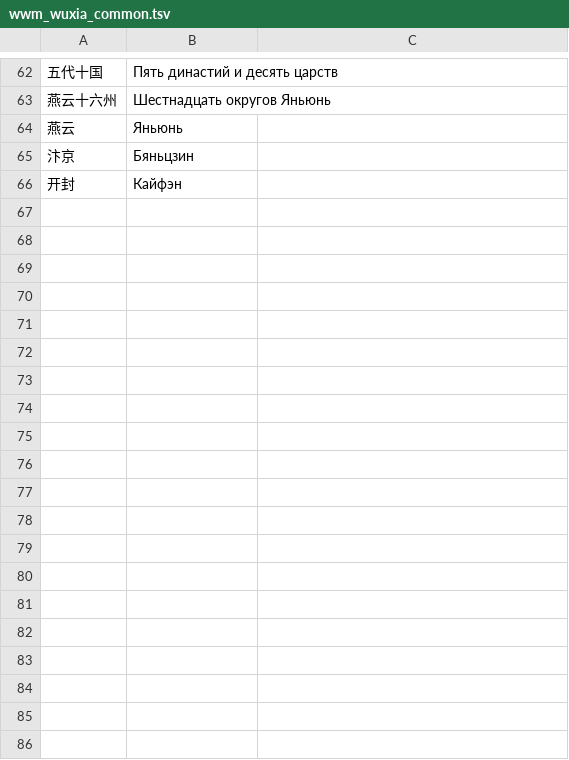
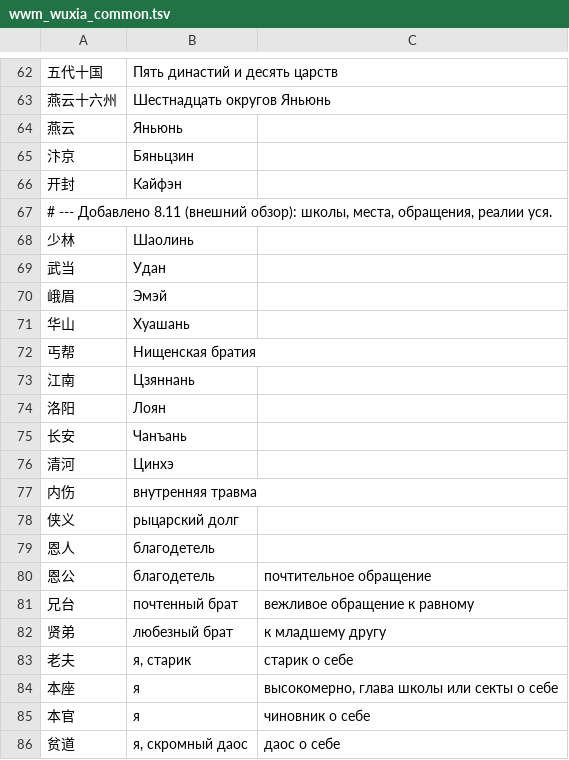
Before and after one commit to Elidera/wuxia-local, a TSV file: assets/glossary/wwm_wuxia_common.tsv, drawn as a sheet; only a part is shown, gaps mark what is left out; the diff covers the shown part only.

```diff
--- a/assets/glossary/wwm_wuxia_common.tsv
+++ b/assets/glossary/wwm_wuxia_common.tsv
@@ -66 +66,21 @@
 开封	Кайфэн
+# --- Добавлено 8.11 (внешний обзор): школы, места, обращения, реалии уся.
+少林	Шаолинь
+武当	Удан
+峨眉	Эмэй
+华山	Хуашань
+丐帮	Нищенская братия
+江南	Цзяннань
+洛阳	Лоян
+长安	Чанъань
+清河	Цинхэ
+内伤	внутренняя травма
+侠义	рыцарский долг
+恩人	благодетель
+恩公	благодетель	почтительное обращение
+兄台	почтенный брат	вежливое обращение к равному
+贤弟	любезный брат	к младшему другу
+老夫	я, старик	старик о себе
+本座	я	высокомерно, глава школы или секты о себе
+本官	я	чиновник о себе
+贫道	я, скромный даос	даос о себе
```
Also changed, not shown: 11 added rows and 1 edited cell elsewhere in this file, assets/glossary/10_chengyu.tsv, assets/glossary/20_game_ui.tsv, 12 other files.
